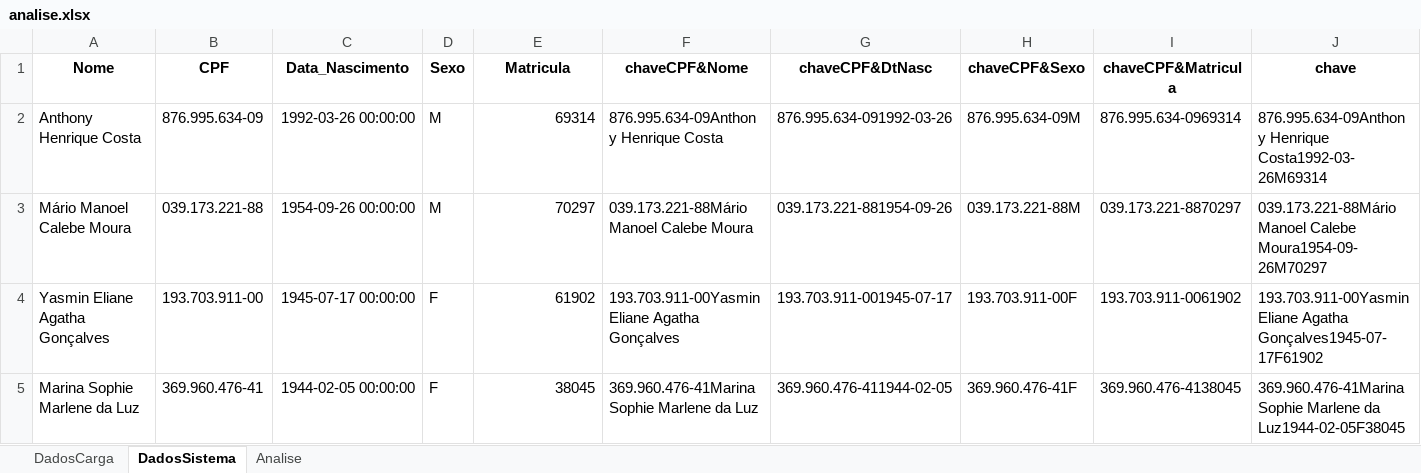
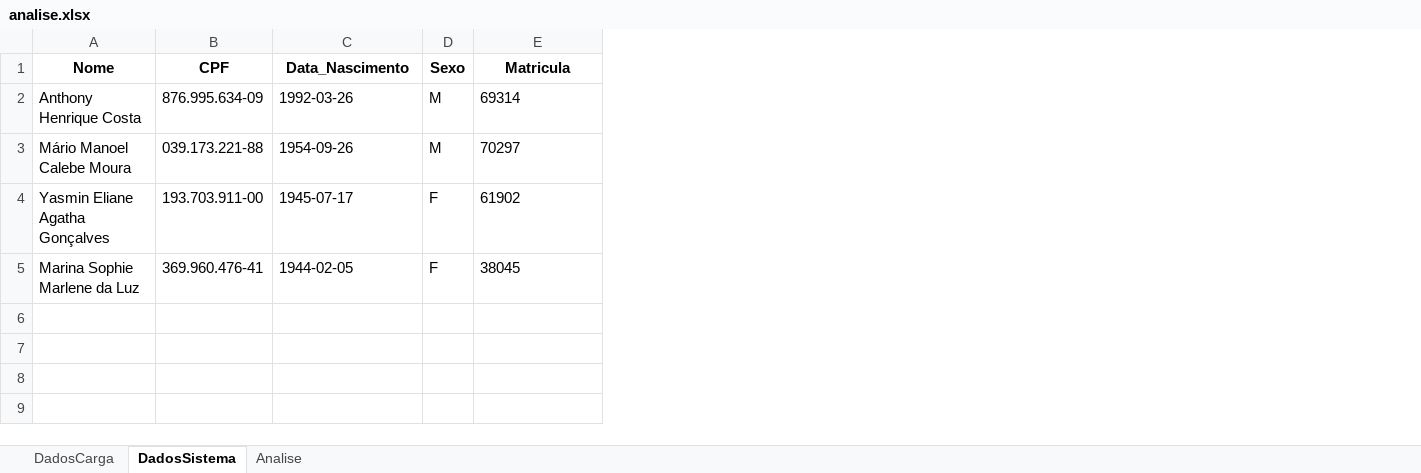
Before and after one commit to correiarthur/tecnoblimp.comparador, an Excel workbook: analise.xlsx, sheet DadosSistema, drawn as a sheet; values as stored, in another font and other column widths than the file's, no borders; the diff names each change by its address in the sheet, - before the commit and + after, or states it on an @@ line.

```diff
--- a/analise.xlsx (sheet DadosSistema)
+++ b/analise.xlsx (sheet DadosSistema)
-column F (chaveCPF&Nome), rows 2-5: 876.995.634-09Anthony Henrique Costa | 039.173.221-88Mário Manoel Calebe Moura | 193.703.911-00Yasmin Eliane Agatha Gonçalves | 369.960.476-41Marina Sophie Marlene da Luz
-column G (chaveCPF&DtNasc), rows 2-5: 876.995.634-091992-03-26 | 039.173.221-881954-09-26 | 193.703.911-001945-07-17 | 369.960.476-411944-02-05
-column H (chaveCPF&Sexo), rows 2-5: 876.995.634-09M | 039.173.221-88M | 193.703.911-00F | 369.960.476-41F
-column I (chaveCPF&Matricula), rows 2-5: 876.995.634-0969314 | 039.173.221-8870297 | 193.703.911-0061902 | 369.960.476-4138045
-column J (chave), rows 2-5: 876.995.634-09Anthony Henrique Costa1992-03-26M69314 | 039.173.221-88Mário Manoel Calebe Moura1954-09-26M70297 | 193.703.911-00Yasmin Eliane Agatha Gonçalves1945-07-17F61902 | 369.960.476-41Marina Sophie Marlene da Luz1944-02-05F38045
-C2 (Data_Nascimento): 1992-03-26 00:00:00
+C2 (Data_Nascimento): 1992-03-26
-E2:E5 alignment: right
+E2:E5 alignment: left
-C3 (Data_Nascimento): 1954-09-26 00:00:00
+C3 (Data_Nascimento): 1954-09-26
-C4 (Data_Nascimento): 1945-07-17 00:00:00
+C4 (Data_Nascimento): 1945-07-17
-C5 (Data_Nascimento): 1944-02-05 00:00:00
+C5 (Data_Nascimento): 1944-02-05
```
Also changed, not shown: sheet Analise, sheet DadosCarga, dados/sistema.xlsx, 7 other files.
